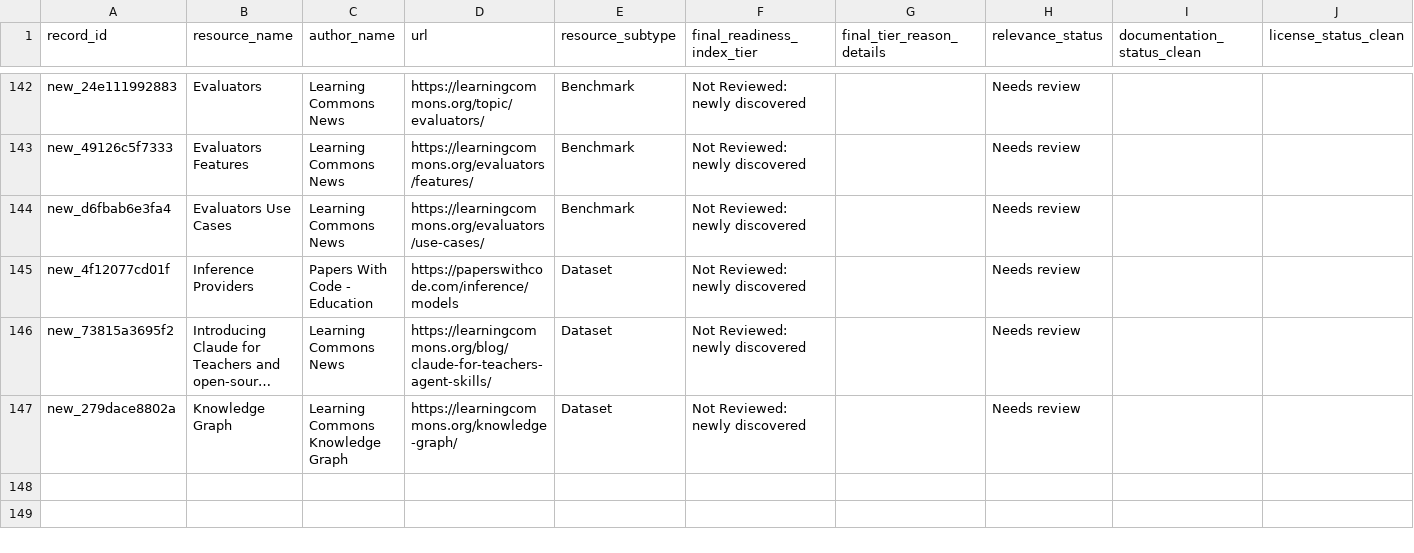
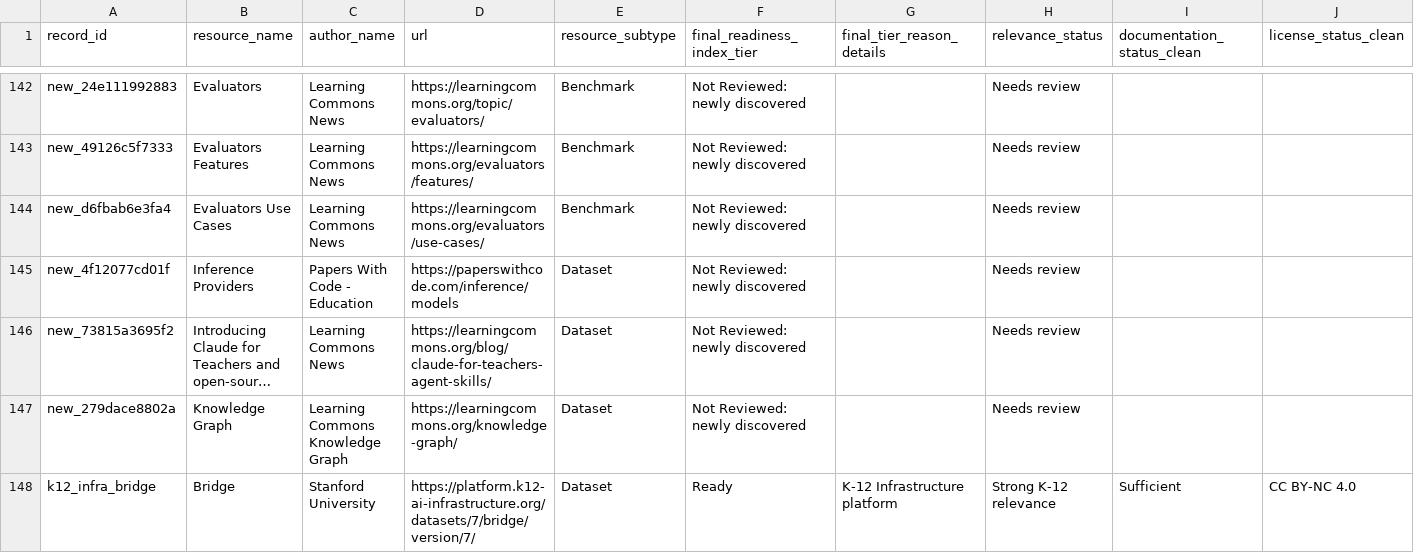
Before and after one commit to xweidp/k12-ai-scanner, a CSV file: data/k12_inventory_latest.csv, drawn as a sheet; only a part is shown, gaps mark what is left out; long unchanged cells end in …; rows hold the shown columns only; the diff names each change by its address in the sheet, - before the commit and + after, or states it on an @@ line.

Commit message:
Restore Bridge dataset

```diff
--- a/data/k12_inventory_latest.csv
+++ b/data/k12_inventory_latest.csv
+row 148: k12_infra_bridge | Bridge | Stanford University | https://platform.k12-ai-infrastructure.org/datasets/7/bridge/version/7/ | Dataset | Ready | K-12 Infrastructure platform | Strong K-12 relevance | Sufficient | CC BY-NC 4.0
```
